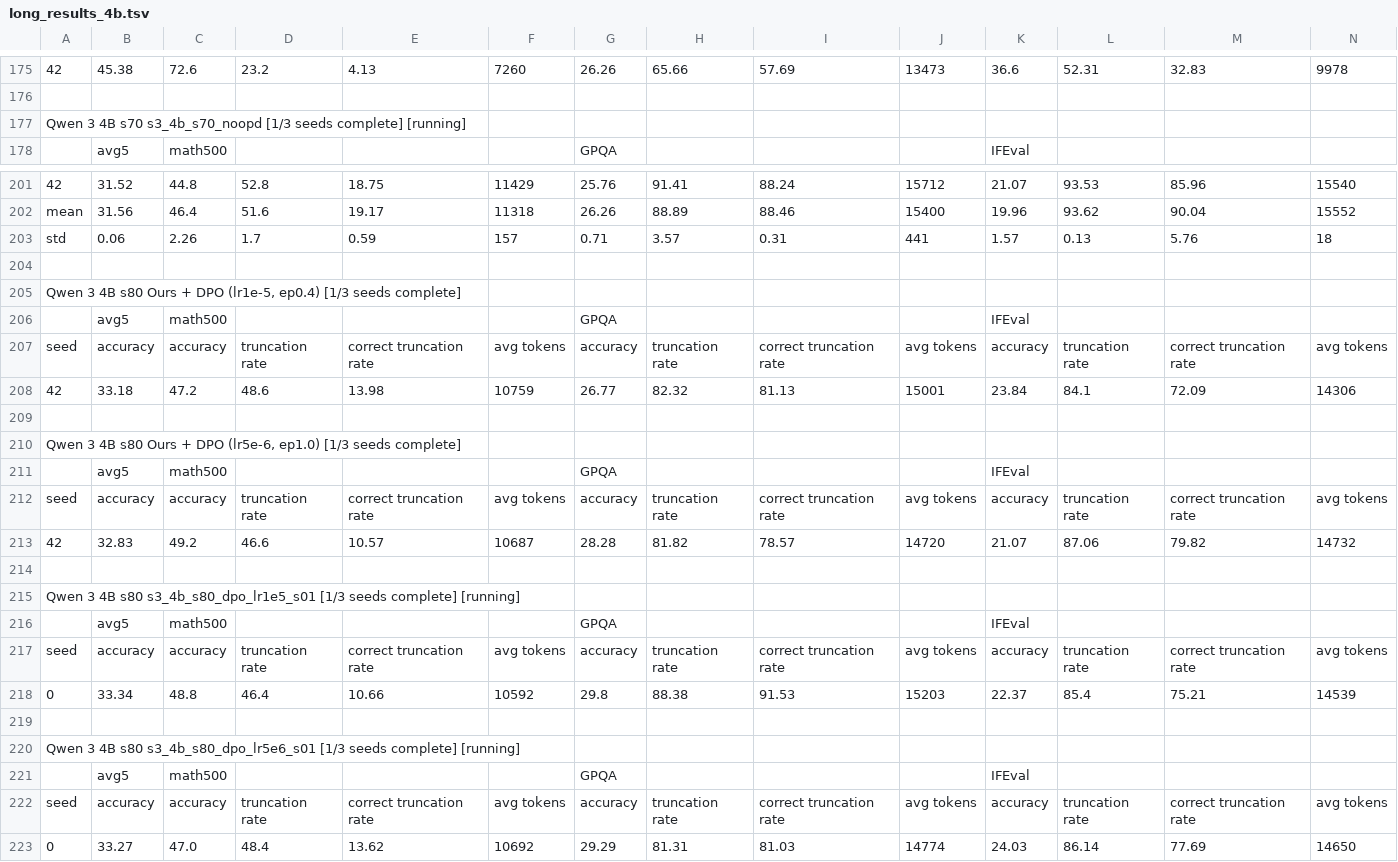
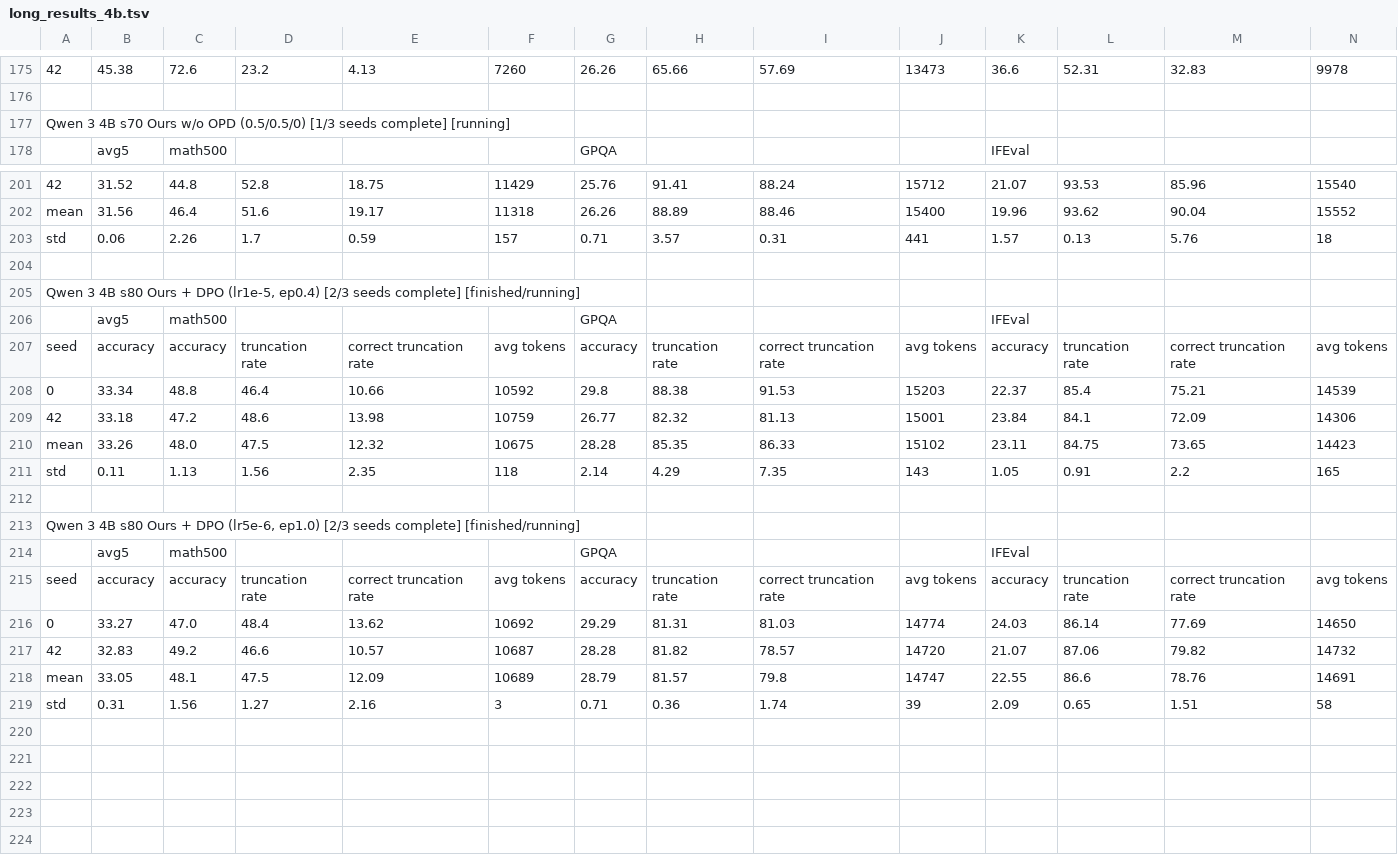
Before and after one commit to cosmos1030/onpolicyelsa_code, a TSV file: long_tsv_results/4b/long_results_4b.tsv, drawn as a sheet; only a part is shown, gaps mark what is left out; removed rows and columns are numbered as before the commit, all else as after; rows hold the shown columns only; the diff names each change by its address in the sheet, - before the commit and + after, or states it on an @@ line.

```diff
--- a/long_tsv_results/4b/long_results_4b.tsv
+++ b/long_tsv_results/4b/long_results_4b.tsv
-A177: …4B s70 s3_4b_s70_noopd [1/3 seeds…
+A177: …4B s70 Ours w/o OPD (0.5/0.5/0) [1/3 seeds…
-row 205: Qwen 3 4B s80 Ours + DPO (lr1e-5, ep0.4) [1/3 seeds complete]
-row 206:  | avg5 | math500 |  |  |  | GPQA |  |  |  | IFEval
-row 207: seed | accuracy | accuracy | truncation rate | correct truncation rate | avg tokens | accuracy | truncation rate | correct truncation rate | avg tokens | accuracy | truncation rate | correct truncation rate | avg tokens
-row 205: (empty)
+row 205: Qwen 3 4B s80 Ours + DPO (lr1e-5, ep0.4) [2/3 seeds complete] [finished/running]
-row 210: Qwen 3 4B s80 Ours + DPO (lr5e-6, ep1.0) [1/3 seeds complete]
-row 211:  | avg5 | math500 |  |  |  | GPQA |  |  |  | IFEval
-row 212: seed | accuracy | accuracy | truncation rate | correct truncation rate | avg tokens | accuracy | truncation rate | correct truncation rate | avg tokens | accuracy | truncation rate | correct truncation rate | avg tokens
-row 214: (empty)
-row 215: Qwen 3 4B s80 s3_4b_s80_dpo_lr1e5_s01 [1/3 seeds complete] [running]
@@ row 208 moved to row 209: 42 @@
+row 210: mean | 33.26 | 48.0 | 47.5 | 12.32 | 10675 | 28.28 | 85.35 | 86.33 | 15102 | 23.11 | 84.75 | 73.65 | 14423
+row 211: std | 0.11 | 1.13 | 1.56 | 2.35 | 118 | 2.14 | 4.29 | 7.35 | 143 | 1.05 | 0.91 | 2.2 | 165
-row 220: Qwen 3 4B s80 s3_4b_s80_dpo_lr5e6_s01 [1/3 seeds complete] [running]
+row 213: Qwen 3 4B s80 Ours + DPO (lr5e-6, ep1.0) [2/3 seeds complete] [finished/running]
@@ row 213 moved to row 217: 42 @@
+row 218: mean | 33.05 | 48.1 | 47.5 | 12.09 | 10689 | 28.79 | 81.57 | 79.8 | 14747 | 22.55 | 86.6 | 78.76 | 14691
+row 219: std | 0.31 | 1.56 | 1.27 | 2.16 | 3 | 0.71 | 0.36 | 1.74 | 39 | 2.09 | 0.65 | 1.51 | 58
```
Also changed, not shown: 1 other file.
